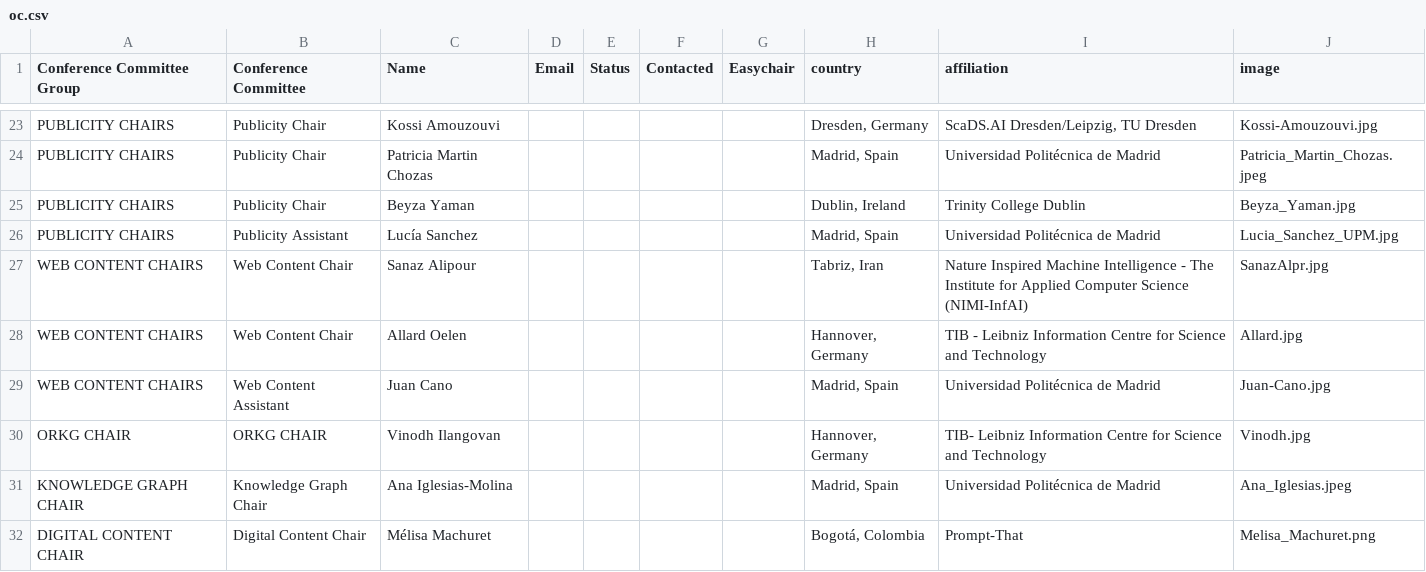
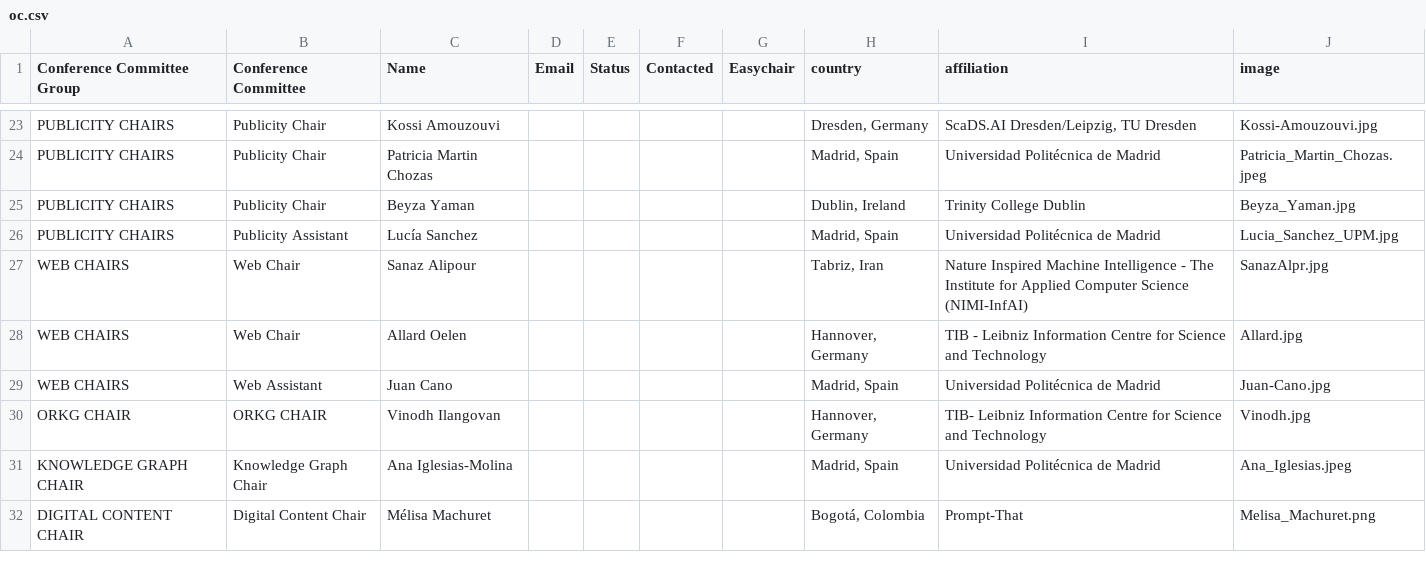
Before and after one commit to SEMANTiCS-org/2025-semantics-org.github.io, a CSV file: content/oc.csv, drawn as a sheet; only a part is shown, gaps mark what is left out.

Commit message:
fix: oc members title

```diff
--- a/content/oc.csv
+++ b/content/oc.csv
@@ -26,5 +26,5 @@ PUBLICITY CHAIRS,Publicity Chair,Beyza Yaman,,,,,"Dublin, Ireland",Trinity Colle
 PUBLICITY CHAIRS,Publicity Assistant,Lucía Sanchez,,,,,"Madrid, Spain",Universidad Politécnica de Madrid,Lucia_Sanchez_UPM.jpg
-WEB CONTENT CHAIRS,Web Content Chair ,Sanaz Alipour,,,,,"Tabriz, Iran",Nature Inspired Machine Intelligence - The Institute for Applied Computer Science (NIMI-InfAI),SanazAlpr.jpg
-WEB CONTENT CHAIRS,Web Content Chair,Allard Oelen,,,,,"Hannover, Germany",TIB - Leibniz Information Centre for Science and Technology,Allard.jpg
-WEB CONTENT CHAIRS,Web Content Assistant,Juan Cano,,,,,"Madrid, Spain",Universidad Politécnica de Madrid,Juan-Cano.jpg
+WEB CHAIRS,Web Chair ,Sanaz Alipour,,,,,"Tabriz, Iran",Nature Inspired Machine Intelligence - The Institute for Applied Computer Science (NIMI-InfAI),SanazAlpr.jpg
+WEB CHAIRS,Web Chair,Allard Oelen,,,,,"Hannover, Germany",TIB - Leibniz Information Centre for Science and Technology,Allard.jpg
+WEB CHAIRS,Web Assistant,Juan Cano,,,,,"Madrid, Spain",Universidad Politécnica de Madrid,Juan-Cano.jpg
 ORKG CHAIR,ORKG  CHAIR,Vinodh Ilangovan,,,,,"Hannover, Germany",TIB- Leibniz Information Centre for Science and Technology,Vinodh.jpg
```
